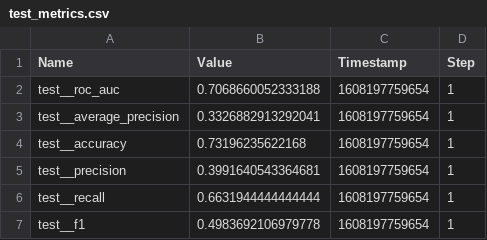
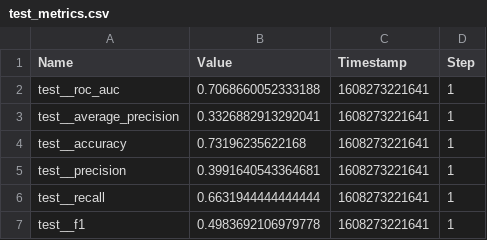
Before and after one commit to PuneethaPai/RPPP, a CSV file: test_metrics.csv, drawn as a sheet.

```diff
--- a/test_metrics.csv
+++ b/test_metrics.csv
@@ -1,7 +1,7 @@
 Name,Value,Timestamp,Step
-"test__roc_auc","0.7068660052333188",1608197759654,1
-"test__average_precision","0.3326882913292041",1608197759654,1
-"test__accuracy","0.73196235622168",1608197759654,1
-"test__precision","0.3991640543364681",1608197759654,1
-"test__recall","0.6631944444444444",1608197759654,1
-"test__f1","0.4983692106979778",1608197759654,1
+"test__roc_auc","0.7068660052333188",1608273221641,1
+"test__average_precision","0.3326882913292041",1608273221641,1
+"test__accuracy","0.73196235622168",1608273221641,1
+"test__precision","0.3991640543364681",1608273221641,1
+"test__recall","0.6631944444444444",1608273221641,1
+"test__f1","0.4983692106979778",1608273221641,1
```
Also changed, not shown: training_metrics.csv, 11 other files.
